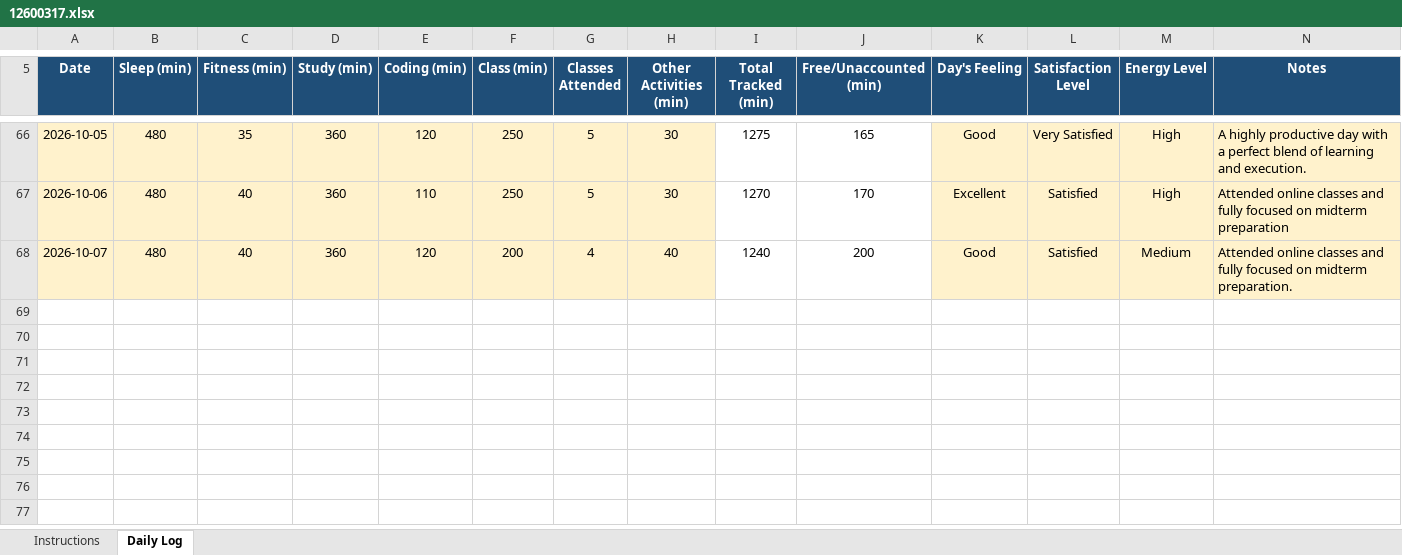
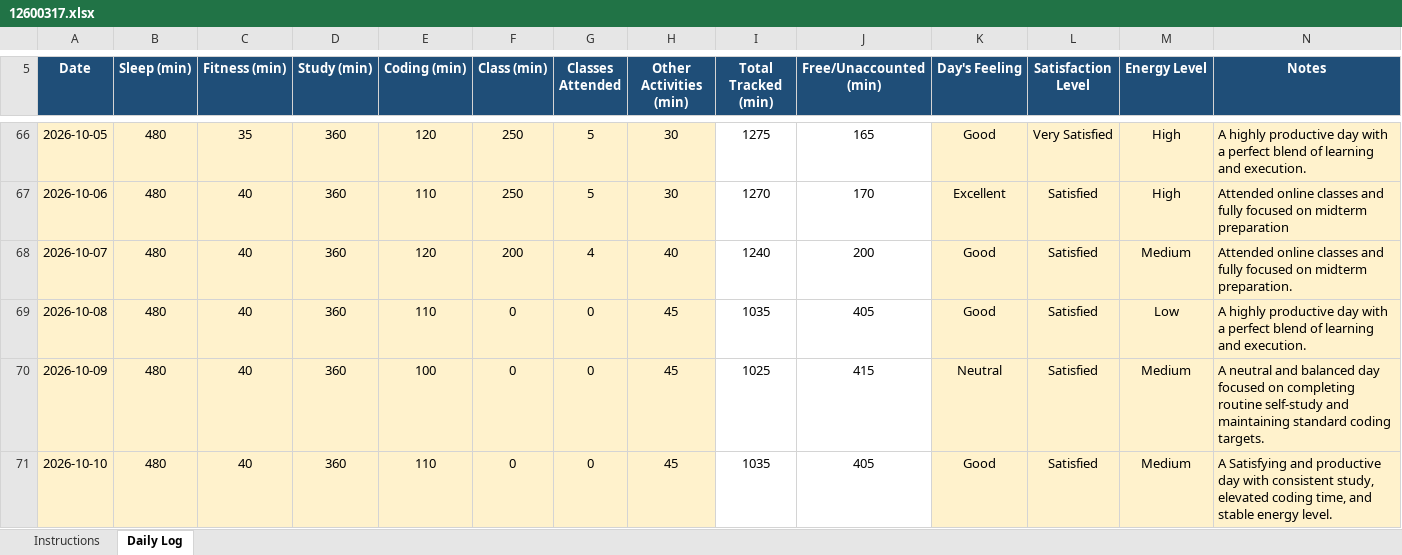
Before and after one commit to roshanikumari32060/CAP776, an Excel workbook: 12600317.xlsx, sheet Daily Log, drawn as a sheet; only a part is shown, gaps mark what is left out; values as stored, in another font and other column widths than the file's, no borders; conditional formats not drawn; the diff names each change by its address in the sheet, - before the commit and + after, or states it on an @@ line.

Commit message:
Update daily activity

```diff
--- a/12600317.xlsx (sheet Daily Log)
+++ b/12600317.xlsx (sheet Daily Log)
+row 69: 2026-10-08 | 480 | 40 | 360 | 110 | 0 | 0 | 45 | 1035 | 405 | Good | Satisfied | Low | A highly productive day with a perfect blend of learning and execution.
+row 70: 2026-10-09 | 480 | 40 | 360 | 100 | 0 | 0 | 45 | 1025 | 415 | Neutral | Satisfied | Medium | A neutral and balanced day focused on completing routine self-study and maintaining standard coding targets.
+row 71: 2026-10-10 | 480 | 40 | 360 | 110 | 0 | 0 | 45 | 1035 | 405 | Good | Satisfied | Medium | A Satisfying and productive day with consistent study, elevated coding time, and stable energy level.
```
